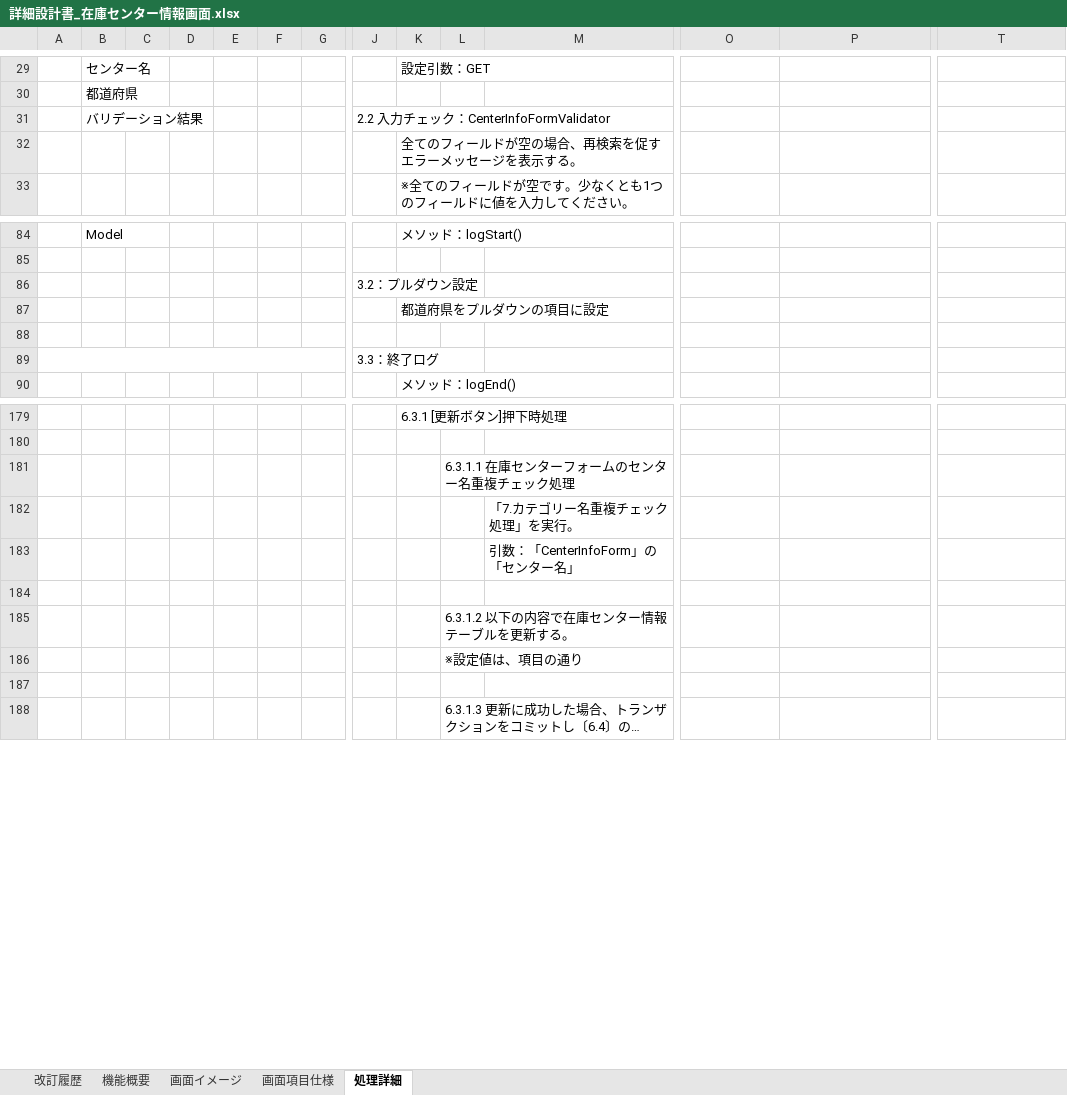
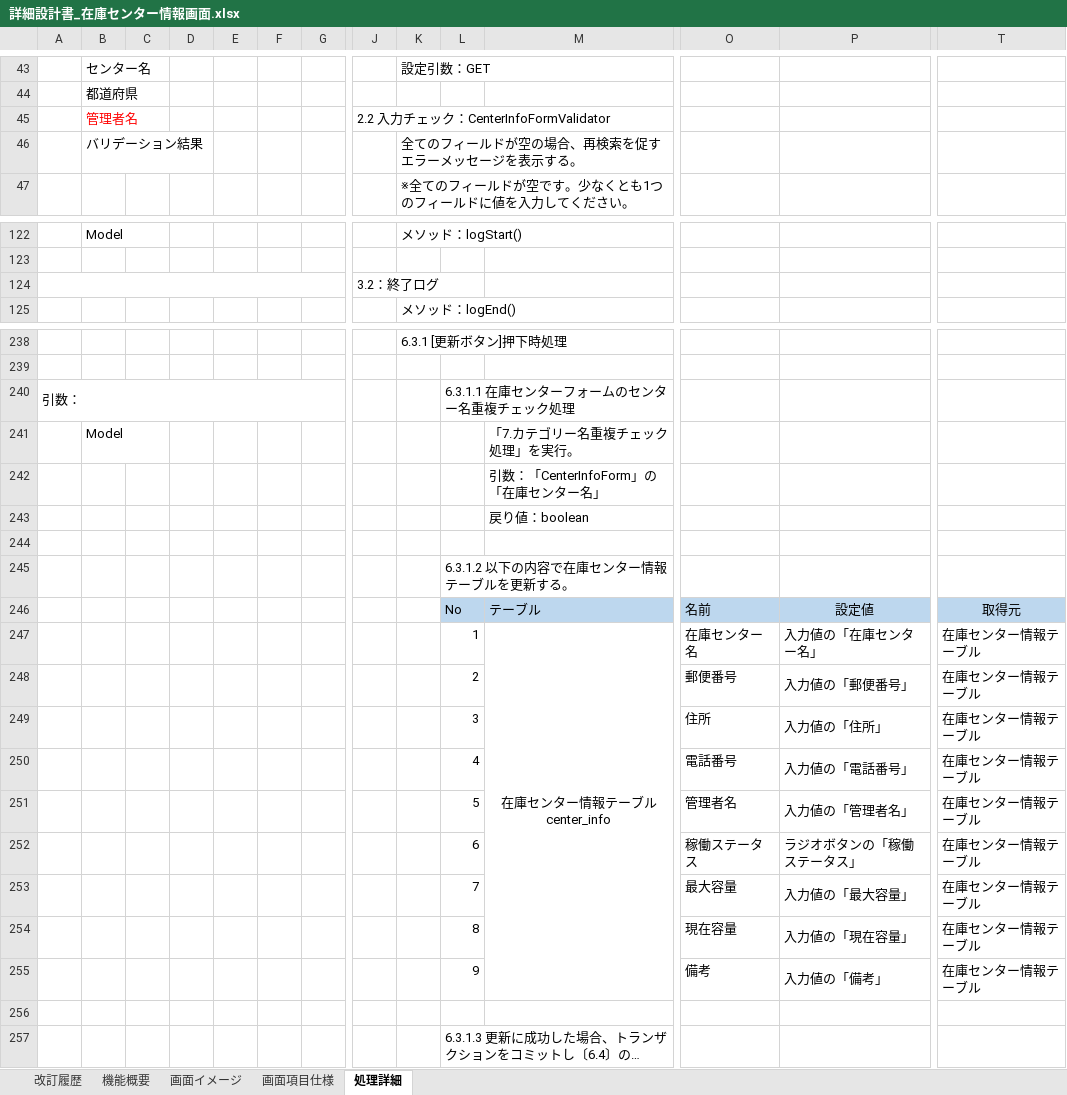
Before and after one commit to s-sasagawa/development-PGcourse-DroneInventorySystem, an Excel workbook: docs/詳細設計書/詳細設計書_在庫センター情報画面.xlsx, sheet 処理詳細, drawn as a sheet; only a part is shown, gaps mark what is left out; long unchanged cells end in …; values as stored, in another font and other column widths than the file's, no borders; removed rows and columns are numbered as before the commit, all else as after; rows hold the shown columns only; ↵ is a line break in a cell; the diff covers the shown part only; the diff names each change by its address in the sheet, - before the commit and + after, or states it on an @@ line.

Commit message:
[fix]詳細設計書修正 管理者名検索機能追加

```diff
--- a/docs/詳細設計書/詳細設計書_在庫センター情報画面.xlsx (sheet 処理詳細)
+++ b/docs/詳細設計書/詳細設計書_在庫センター情報画面.xlsx (sheet 処理詳細)
-B45: バリデーション結果
+B45: 管理者名
-B45 text colour: black
+B45 text colour: #FF0000
-B46: (empty)
+B46: バリデーション結果
+A124:G124 merged
-J124: 3.2：プルダウン設定
+J124: 3.2：終了ログ
-row 87:  |  |  |  |  |  |  |  | 都道府県をプルダウンの項目に設定
-row 88: (empty)
-row 89:  |  |  |  |  |  |  | 3.3：終了ログ
-A240: (empty)
+A240: 引数：
+A240:G240 merged
+row 241:  | Model |  |  |  |  |  |  |  |  | 「7.カテゴリー名重複チェック処理」を実行。
-M242: 「7.カテゴリー名重複チェック処理」を実行。
+M242: 引数：「CenterInfoForm」の「在庫センター名」
-M243: 引数：「CenterInfoForm」の「センター名」
+M243: 戻り値：boolean
-row 186:  |  |  |  |  |  |  |  |  | ※設定値は、項目の通り
+row 246:  |  |  |  |  |  |  |  |  | No | テーブル | 名前 | 設定値 | 取得元
+row 247:  |  |  |  |  |  |  |  |  | 1 | 在庫センター情報テーブル ↵ center_info | 在庫センター名 | 入力値の「在庫センター名」 | 在庫センター情報テーブル
+row 248:  |  |  |  |  |  |  |  |  | 2 |  | 郵便番号 | 入力値の「郵便番号」 | 在庫センター情報テーブル
+row 249:  |  |  |  |  |  |  |  |  | 3 |  | 住所 | 入力値の「住所」 | 在庫センター情報テーブル
+row 250:  |  |  |  |  |  |  |  |  | 4 |  | 電話番号 | 入力値の「電話番号」 | 在庫センター情報テーブル
+row 251:  |  |  |  |  |  |  |  |  | 5 |  | 管理者名 | 入力値の「管理者名」 | 在庫センター情報テーブル
+row 252:  |  |  |  |  |  |  |  |  | 6 |  | 稼働ステータス | ラジオボタンの「稼働ステータス」 | 在庫センター情報テーブル
+row 253:  |  |  |  |  |  |  |  |  | 7 |  | 最大容量 | 入力値の「最大容量」 | 在庫センター情報テーブル
+row 254:  |  |  |  |  |  |  |  |  | 8 |  | 現在容量 | 入力値の「現在容量」 | 在庫センター情報テーブル
+row 255:  |  |  |  |  |  |  |  |  | 9 |  | 備考 | 入力値の「備考」 | 在庫センター情報テーブル
```
Also changed, not shown: 69 added rows, 8 removed rows, 21 edited cells and merged cells elsewhere in this sheet, sheet 画面イメージ, sheet 画面項目仕様, sheet 改訂履歴, formulas that keep their value.
